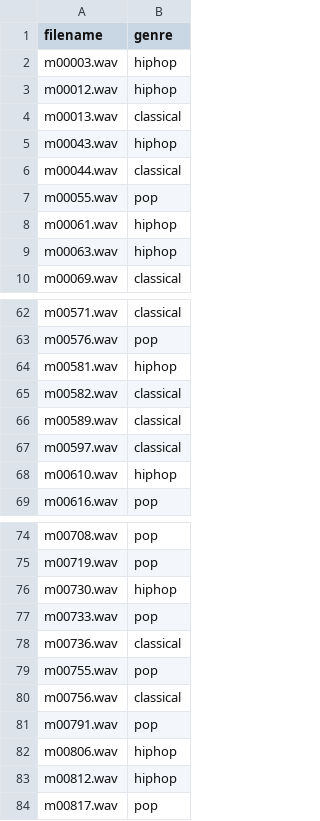
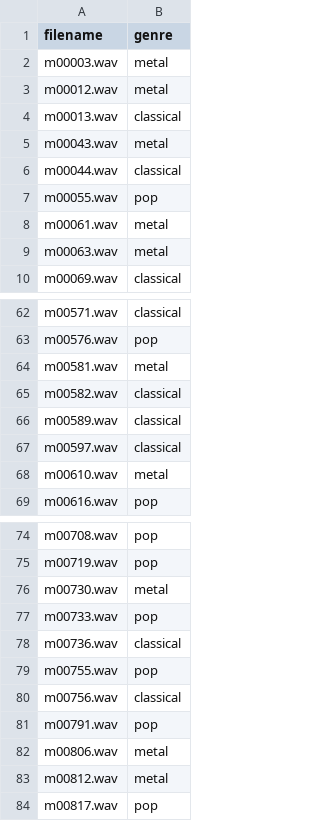
Before and after one commit to HenryLau08/MachineLearning2024, a CSV file: Portfolio_3/predictions/unlabeled_data.csv, drawn as a sheet; only a part is shown, gaps mark what is left out; the diff covers the shown part only.

```diff
--- a/Portfolio_3/predictions/unlabeled_data.csv
+++ b/Portfolio_3/predictions/unlabeled_data.csv
@@ -1,10 +1,10 @@
 filename,genre
-m00003.wav,hiphop
-m00012.wav,hiphop
+m00003.wav,metal
+m00012.wav,metal
 m00013.wav,classical
-m00043.wav,hiphop
+m00043.wav,metal
 m00044.wav,classical
 m00055.wav,pop
-m00061.wav,hiphop
-m00063.wav,hiphop
+m00061.wav,metal
+m00063.wav,metal
 m00069.wav,classical
@@ -63,3 +63,3 @@ m00571.wav,classical
 m00576.wav,pop
-m00581.wav,hiphop
+m00581.wav,metal
 m00582.wav,classical
@@ -67,3 +67,3 @@ m00589.wav,classical
 m00597.wav,classical
-m00610.wav,hiphop
+m00610.wav,metal
 m00616.wav,pop
@@ -75,3 +75,3 @@ m00708.wav,pop
 m00719.wav,pop
-m00730.wav,hiphop
+m00730.wav,metal
 m00733.wav,pop
@@ -81,4 +81,4 @@ m00756.wav,classical
 m00791.wav,pop
-m00806.wav,hiphop
-m00812.wav,hiphop
+m00806.wav,metal
+m00812.wav,metal
 m00817.wav,pop
```
Also changed, not shown: 16 edited cells elsewhere in this file, Portfolio_3/predictions/pca.csv, 2 other files.
